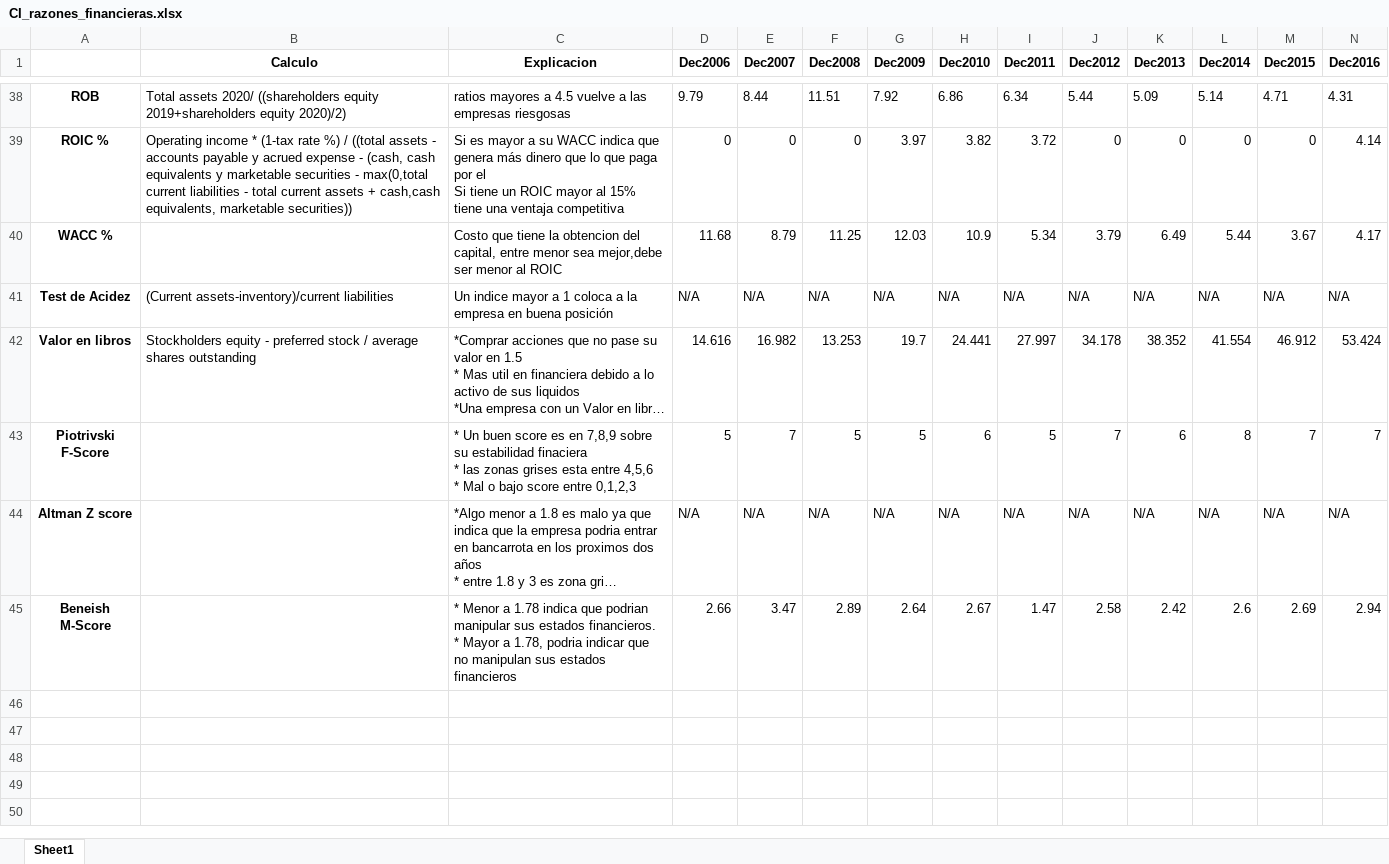
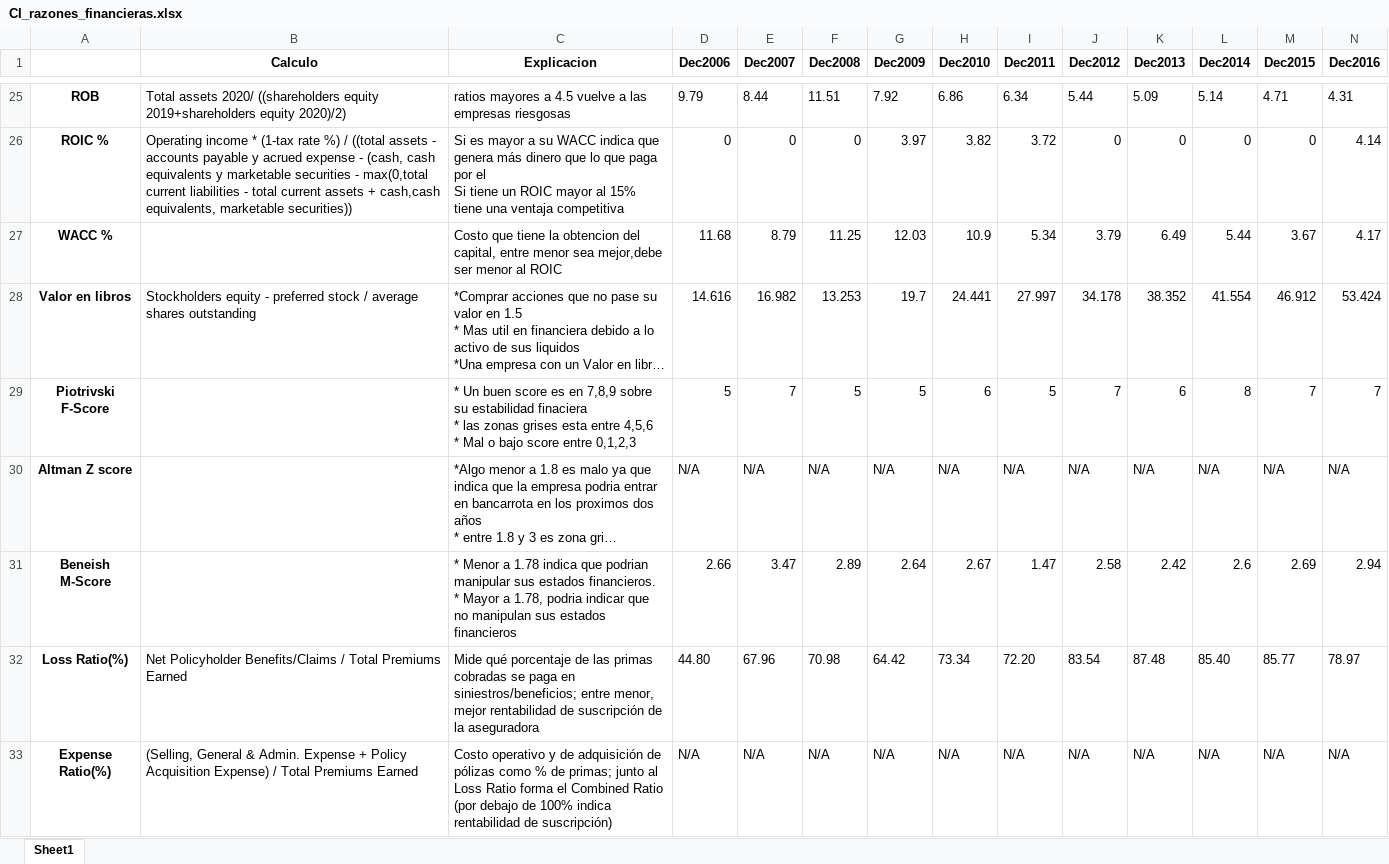
Before and after one commit to Marco23rubio/Stocks, an Excel workbook: Valuaciones_USA/CI_razones_financieras.xlsx, sheet Sheet1, drawn as a sheet; only a part is shown, gaps mark what is left out; long unchanged cells end in …; values as stored, in another font and other column widths than the file's, no borders; removed rows and columns are numbered as before the commit, all else as after; rows hold the shown columns only; the diff covers the shown part only; the diff names each change by its address in the sheet, - before the commit and + after, or states it on an @@ line.

```diff
--- a/Valuaciones_USA/CI_razones_financieras.xlsx (sheet Sheet1)
+++ b/Valuaciones_USA/CI_razones_financieras.xlsx (sheet Sheet1)
-row 41: Test de Acidez | (Current assets-inventory)/current liabilities | Un indice mayor a 1 coloca a la empresa en buena posición | N/A | N/A | N/A | N/A | N/A | N/A | N/A | N/A | N/A | N/A | N/A
+row 32: Loss Ratio(%) | Net Policyholder Benefits/Claims / Total Premiums Earned | Mide qué porcentaje de las primas cobradas se paga en siniestros/beneficios; entre menor, mejor rentabilidad de suscripción de la aseguradora | 44.80 | 67.96 | 70.98 | 64.42 | 73.34 | 72.20 | 83.54 | 87.48 | 85.40 | 85.77 | 78.97
+row 33: Expense Ratio(%) | (Selling, General & Admin. Expense + Policy Acquisition Expense) / Total Premiums Earned | Costo operativo y de adquisición de pólizas como % de primas; junto al Loss Ratio forma el Combined Ratio (por debajo de 100% indica rentabilidad de suscripción) | N/A | N/A | N/A | N/A | N/A | N/A | N/A | N/A | N/A | N/A | N/A
```
Also changed, not shown: 13 removed rows elsewhere in this sheet, Valuaciones_USA/CI_score_ponderados.xlsx, Valuaciones_USA/CI_valuaciones_hits_por_anio.xlsx, 2 other files.
